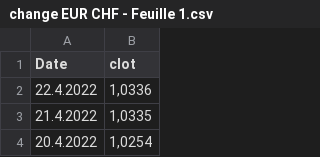
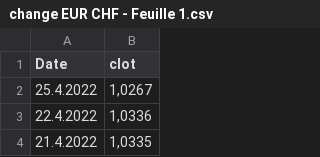
Before and after one commit to paulinetu/CHF_EUR_exchangerate, a CSV file: change EUR CHF - Feuille 1.csv, drawn as a sheet; only a part is shown; the shorter side is filled out with more unchanged rows; the diff names each change by its address in the sheet, - before the commit and + after, or states it on an @@ line.

Commit message:
Update change EUR CHF - Feuille 1.csv

```diff
--- a/change EUR CHF - Feuille 1.csv
+++ b/change EUR CHF - Feuille 1.csv
+row 2: 25.4.2022 | 1,0267
```
